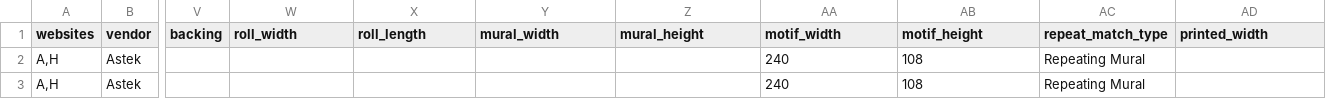
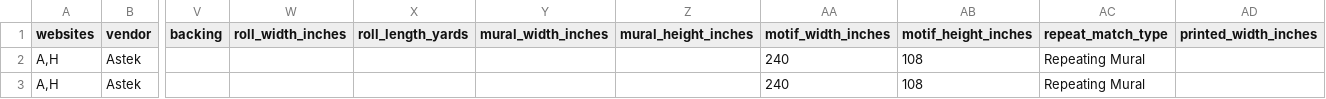
Before and after one commit to astek-inc/astek-catalog, a CSV file: db/seeds/Crystalline.csv, drawn as a sheet; only a part is shown, gaps mark what is left out; the diff names each change by its address in the sheet, - before the commit and + after, or states it on an @@ line.

```diff
--- a/db/seeds/Crystalline.csv
+++ b/db/seeds/Crystalline.csv
-W1: roll_width
+W1: roll_width_inches
-X1: roll_length
+X1: roll_length_yards
-Y1: mural_width
+Y1: mural_width_inches
-Z1: mural_height
+Z1: mural_height_inches
-AA1: motif_width
+AA1: motif_width_inches
-AB1: motif_height
+AB1: motif_height_inches
-AD1: printed_width
+AD1: printed_width_inches
```
Also changed, not shown: db/seeds/Fliepaper.csv, db/seeds/From_Above.csv, 34 other files.
